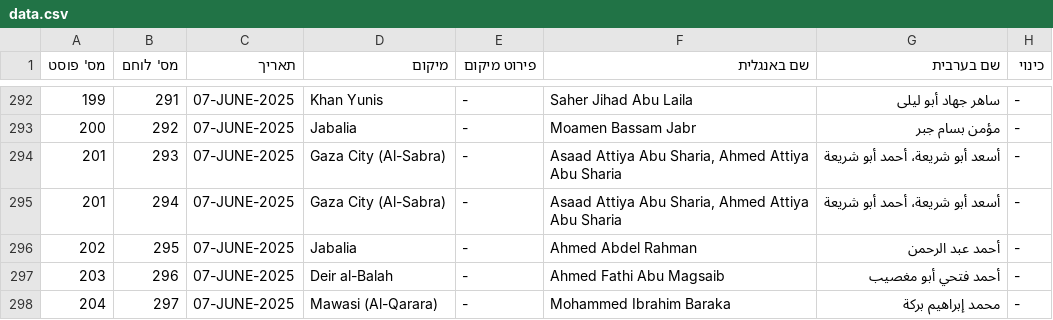
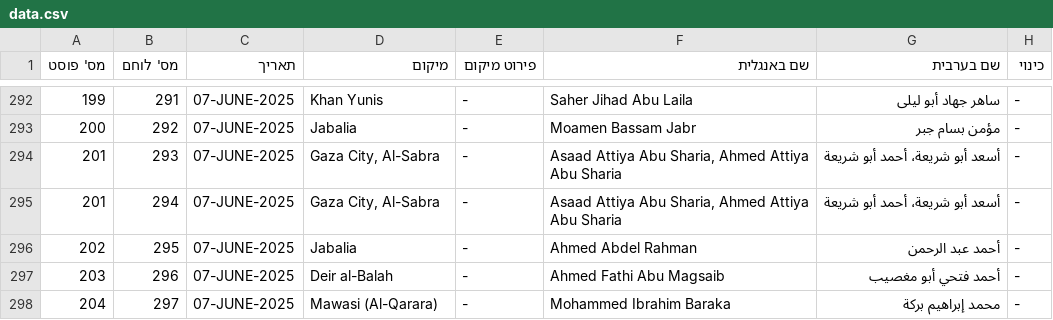
Before and after one commit to zviadler/Iron-Swords-War-Data, a CSV file: data.csv, drawn as a sheet; only a part is shown, gaps mark what is left out; the diff covers the shown part only; the diff names each change by its address in the sheet, - before the commit and + after, or states it on an @@ line.

```diff
--- a/data.csv
+++ b/data.csv
-D294:D295 (מיקום): Gaza City (Al-Sabra)
+D294:D295 (מיקום): Gaza City, Al-Sabra
```
Also changed, not shown: 21 edited cells elsewhere in this file.
